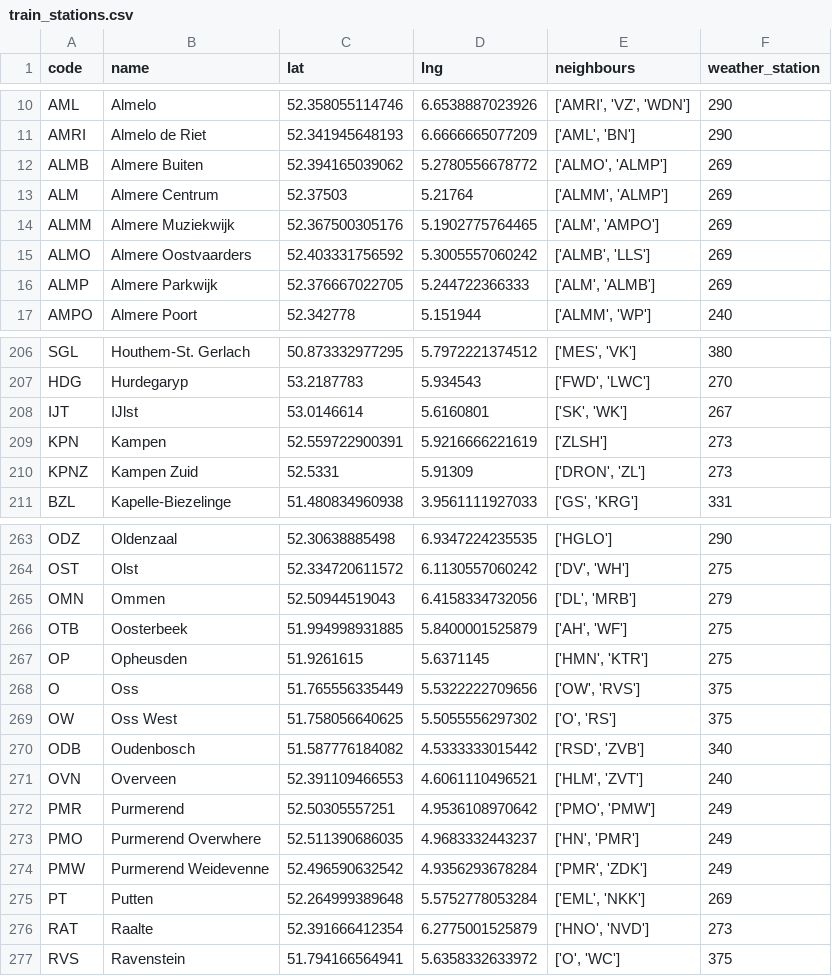
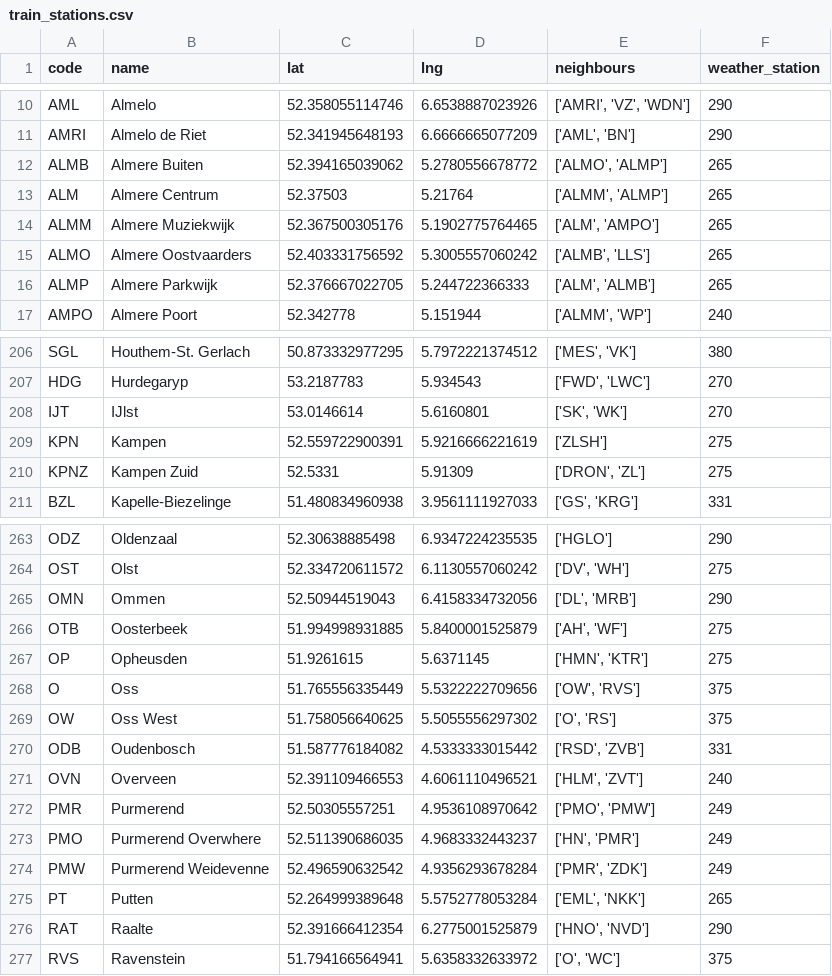
Before and after one commit to Oscar12346/gml_disruption_prediction, a CSV file: data/train_stations.csv, drawn as a sheet; only a part is shown, gaps mark what is left out; the diff covers the shown part only.

```diff
--- a/data/train_stations.csv
+++ b/data/train_stations.csv
@@ -11,7 +11,7 @@ AML,Almelo,52.358055114746,6.6538887023926,"['AMRI', 'VZ', 'WDN']",290
 AMRI,Almelo de Riet,52.341945648193,6.6666665077209,"['AML', 'BN']",290
-ALMB,Almere Buiten,52.394165039062,5.2780556678772,"['ALMO', 'ALMP']",269
-ALM,Almere Centrum,52.37503,5.21764,"['ALMM', 'ALMP']",269
-ALMM,Almere Muziekwijk,52.367500305176,5.1902775764465,"['ALM', 'AMPO']",269
-ALMO,Almere Oostvaarders,52.403331756592,5.3005557060242,"['ALMB', 'LLS']",269
-ALMP,Almere Parkwijk,52.376667022705,5.244722366333,"['ALM', 'ALMB']",269
+ALMB,Almere Buiten,52.394165039062,5.2780556678772,"['ALMO', 'ALMP']",265
+ALM,Almere Centrum,52.37503,5.21764,"['ALMM', 'ALMP']",265
+ALMM,Almere Muziekwijk,52.367500305176,5.1902775764465,"['ALM', 'AMPO']",265
+ALMO,Almere Oostvaarders,52.403331756592,5.3005557060242,"['ALMB', 'LLS']",265
+ALMP,Almere Parkwijk,52.376667022705,5.244722366333,"['ALM', 'ALMB']",265
 AMPO,Almere Poort,52.342778,5.151944,"['ALMM', 'WP']",240
@@ -207,5 +207,5 @@ SGL,Houthem-St. Gerlach,50.873332977295,5.7972221374512,"['MES', 'VK']",380
 HDG,Hurdegaryp,53.2187783,5.934543,"['FWD', 'LWC']",270
-IJT,IJlst,53.0146614,5.6160801,"['SK', 'WK']",267
-KPN,Kampen,52.559722900391,5.9216666221619,['ZLSH'],273
-KPNZ,Kampen Zuid,52.5331,5.91309,"['DRON', 'ZL']",273
+IJT,IJlst,53.0146614,5.6160801,"['SK', 'WK']",270
+KPN,Kampen,52.559722900391,5.9216666221619,['ZLSH'],275
+KPNZ,Kampen Zuid,52.5331,5.91309,"['DRON', 'ZL']",275
 BZL,Kapelle-Biezelinge,51.480834960938,3.9561111927033,"['GS', 'KRG']",331
@@ -264,3 +264,3 @@ ODZ,Oldenzaal,52.30638885498,6.9347224235535,['HGLO'],290
 OST,Olst,52.334720611572,6.1130557060242,"['DV', 'WH']",275
-OMN,Ommen,52.50944519043,6.4158334732056,"['DL', 'MRB']",279
+OMN,Ommen,52.50944519043,6.4158334732056,"['DL', 'MRB']",290
 OTB,Oosterbeek,51.994998931885,5.8400001525879,"['AH', 'WF']",275
@@ -269,3 +269,3 @@ O,Oss,51.765556335449,5.5322222709656,"['OW', 'RVS']",375
 OW,Oss West,51.758056640625,5.5055556297302,"['O', 'RS']",375
-ODB,Oudenbosch,51.587776184082,4.5333333015442,"['RSD', 'ZVB']",340
+ODB,Oudenbosch,51.587776184082,4.5333333015442,"['RSD', 'ZVB']",331
 OVN,Overveen,52.391109466553,4.6061110496521,"['HLM', 'ZVT']",240
@@ -274,4 +274,4 @@ PMO,Purmerend Overwhere,52.511390686035,4.9683332443237,"['HN', 'PMR']",249
 PMW,Purmerend Weidevenne,52.496590632542,4.9356293678284,"['PMR', 'ZDK']",249
-PT,Putten,52.264999389648,5.5752778053284,"['EML', 'NKK']",269
-RAT,Raalte,52.391666412354,6.2775001525879,"['HNO', 'NVD']",273
+PT,Putten,52.264999389648,5.5752778053284,"['EML', 'NKK']",265
+RAT,Raalte,52.391666412354,6.2775001525879,"['HNO', 'NVD']",290
 RVS,Ravenstein,51.794166564941,5.6358332633972,"['O', 'WC']",375
```
Also changed, not shown: 37 edited cells elsewhere in this file, data/weather_stations.csv, 13 other files.
